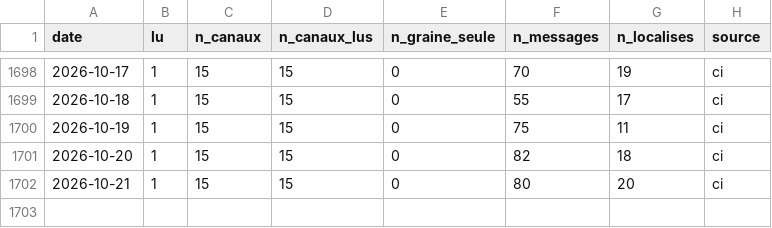
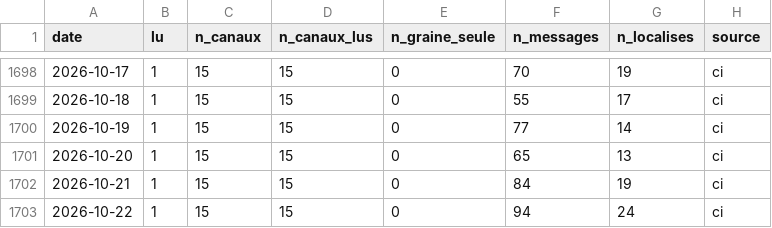
Before and after one commit to djac57/ukraine-map, a CSV file: data/daily/telegram_couverture.csv, drawn as a sheet; only a part is shown, gaps mark what is left out.

```diff
--- a/data/daily/telegram_couverture.csv
+++ b/data/daily/telegram_couverture.csv
@@ -1699,4 +1699,5 @@ date,lu,n_canaux,n_canaux_lus,n_graine_seule,n_messages,n_localises,source
 2026-10-18,1,15,15,0,55,17,ci
-2026-10-19,1,15,15,0,75,11,ci
-2026-10-20,1,15,15,0,82,18,ci
-2026-10-21,1,15,15,0,80,20,ci
+2026-10-19,1,15,15,0,77,14,ci
+2026-10-20,1,15,15,0,65,13,ci
+2026-10-21,1,15,15,0,84,19,ci
+2026-10-22,1,15,15,0,94,24,ci
```
Also changed, not shown: data/daily/etatmajor_couverture.csv, data/daily/modru_couverture.csv, 36 other files.
